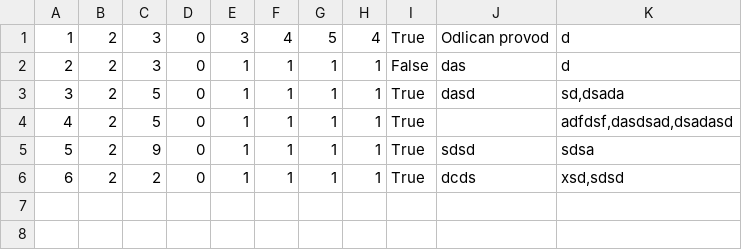
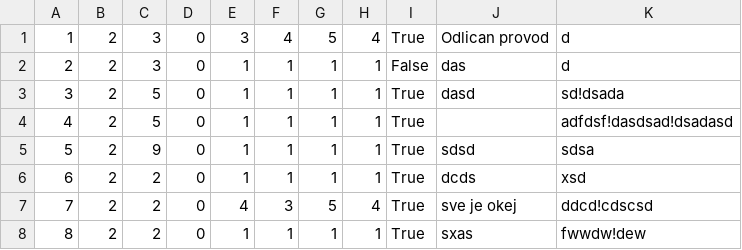
Before and after one commit to dokma11/SIMS-Project-Group-4-Team-B, a CSV file: Sims2023/Sims2023/Resources/Data/tourReviews.csv, drawn as a sheet.

```diff
--- a/Sims2023/Sims2023/Resources/Data/tourReviews.csv
+++ b/Sims2023/Sims2023/Resources/Data/tourReviews.csv
@@ -2,5 +2,7 @@
 2|2|3|0|1|1|1|1|False|das|d
-3|2|5|0|1|1|1|1|True|dasd|sd,dsada
-4|2|5|0|1|1|1|1|True||adfdsf,dasdsad,dsadasd
+3|2|5|0|1|1|1|1|True|dasd|sd!dsada
+4|2|5|0|1|1|1|1|True||adfdsf!dasdsad!dsadasd
 5|2|9|0|1|1|1|1|True|sdsd|sdsa
-6|2|2|0|1|1|1|1|True|dcds|xsd,sdsd
+6|2|2|0|1|1|1|1|True|dcds|xsd
+7|2|2|0|4|3|5|4|True|sve je okej|ddcd!cdscsd
+8|2|2|0|1|1|1|1|True|sxas|fwwdw!dew
```
Also changed, not shown: Sims2023/Sims2023/Resources/Data/tours.csv, 12 other files.
